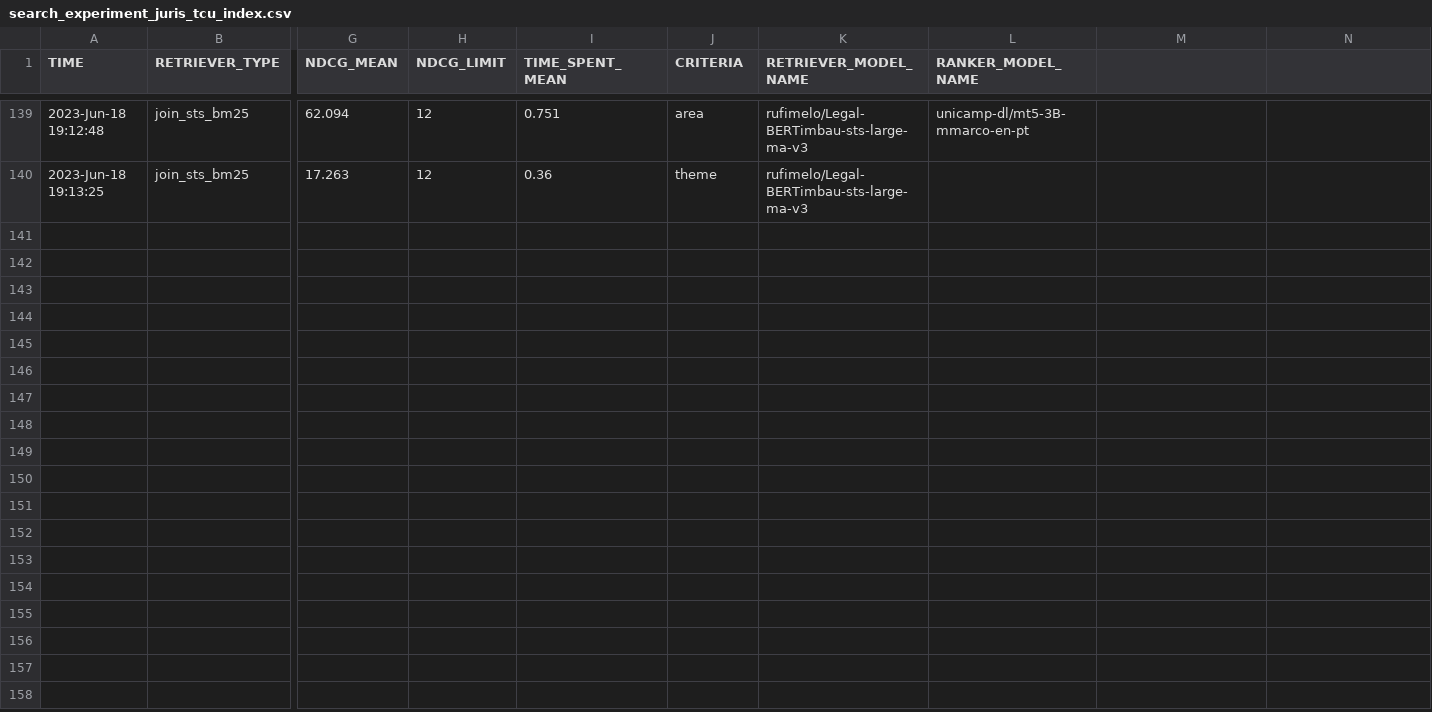
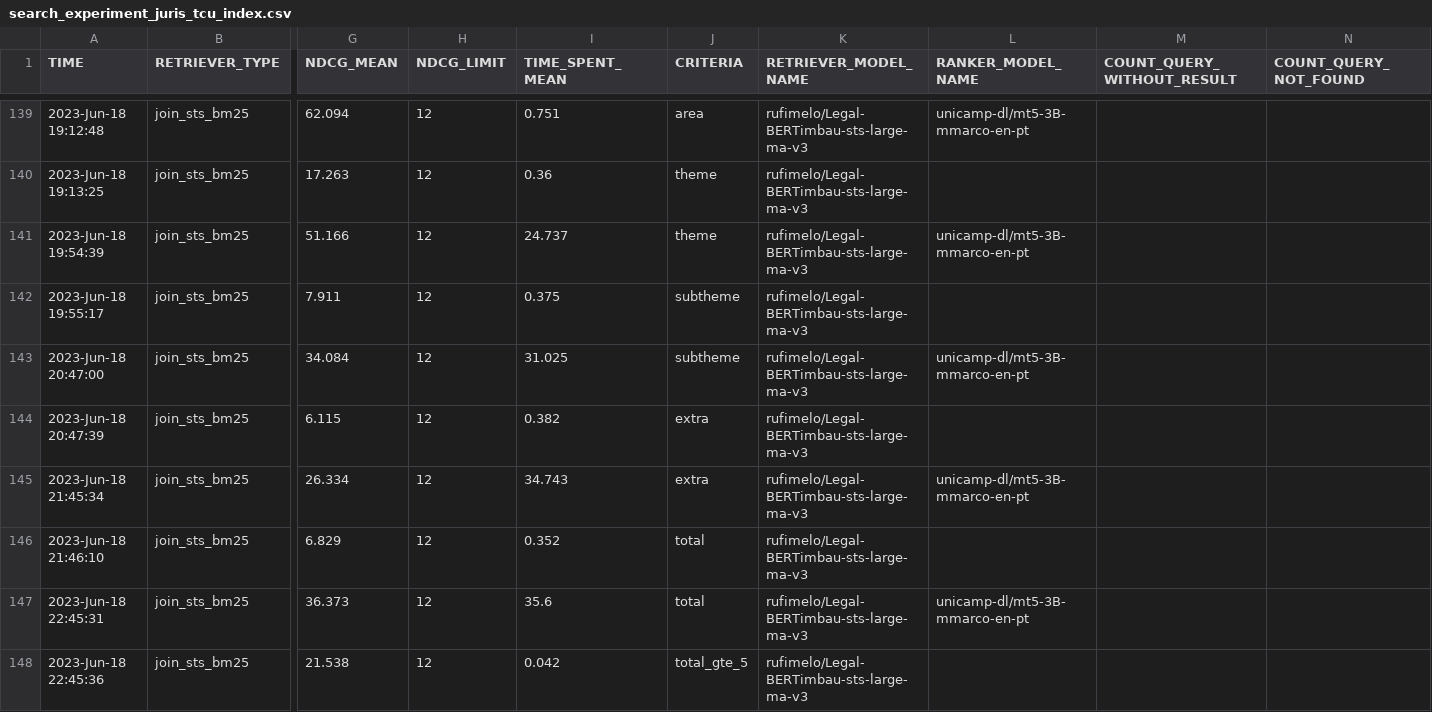
Before and after one commit to marcusborela/ind-ir, a CSV file: data/search/juris_tcu_index/search_experiment_juris_tcu_index.csv, drawn as a sheet; only a part is shown, gaps mark what is left out; rows hold the shown columns only; the diff covers the shown part only; the diff names each change by its address in the sheet, - before the commit and + after, or states it on an @@ line.

Commit message:
more experiments

```diff
--- a/data/search/juris_tcu_index/search_experiment_juris_tcu_index.csv
+++ b/data/search/juris_tcu_index/search_experiment_juris_tcu_index.csv
-M1: (empty)
+M1: COUNT_QUERY_WITHOUT_RESULT
-N1: (empty)
+N1: COUNT_QUERY_NOT_FOUND
+row 141: 2023-Jun-18 19:54:39 | join_sts_bm25 | 51.166 | 12 | 24.737 | theme | rufimelo/Legal-BERTimbau-sts-large-ma-v3 | unicamp-dl/mt5-3B-mmarco-en-pt
+row 142: 2023-Jun-18 19:55:17 | join_sts_bm25 | 7.911 | 12 | 0.375 | subtheme | rufimelo/Legal-BERTimbau-sts-large-ma-v3
+row 143: 2023-Jun-18 20:47:00 | join_sts_bm25 | 34.084 | 12 | 31.025 | subtheme | rufimelo/Legal-BERTimbau-sts-large-ma-v3 | unicamp-dl/mt5-3B-mmarco-en-pt
+row 144: 2023-Jun-18 20:47:39 | join_sts_bm25 | 6.115 | 12 | 0.382 | extra | rufimelo/Legal-BERTimbau-sts-large-ma-v3
+row 145: 2023-Jun-18 21:45:34 | join_sts_bm25 | 26.334 | 12 | 34.743 | extra | rufimelo/Legal-BERTimbau-sts-large-ma-v3 | unicamp-dl/mt5-3B-mmarco-en-pt
+row 146: 2023-Jun-18 21:46:10 | join_sts_bm25 | 6.829 | 12 | 0.352 | total | rufimelo/Legal-BERTimbau-sts-large-ma-v3
+row 147: 2023-Jun-18 22:45:31 | join_sts_bm25 | 36.373 | 12 | 35.6 | total | rufimelo/Legal-BERTimbau-sts-large-ma-v3 | unicamp-dl/mt5-3B-mmarco-en-pt
+row 148: 2023-Jun-18 22:45:36 | join_sts_bm25 | 21.538 | 12 | 0.042 | total_gte_5 | rufimelo/Legal-BERTimbau-sts-large-ma-v3
```
Also changed, not shown: 8 added rows elsewhere in this file, 10 other files.
